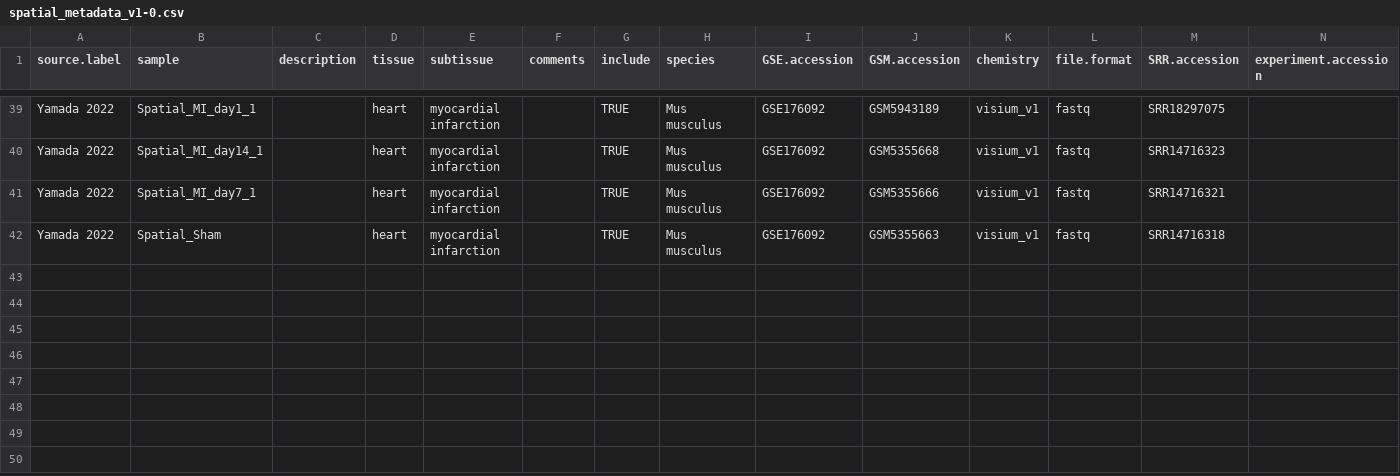
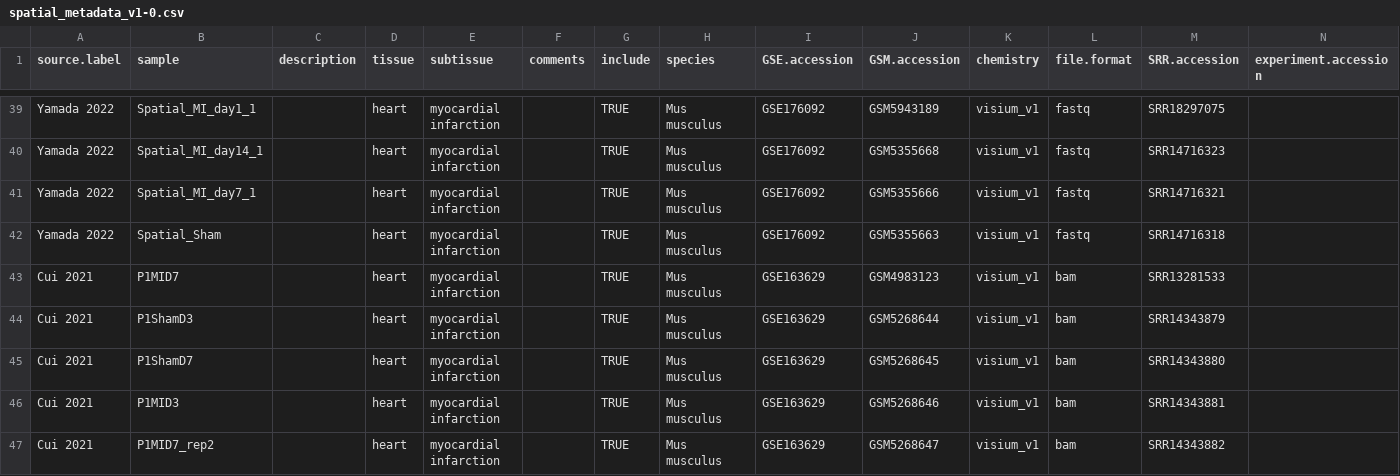
Before and after one commit to mckellardw/scMuscle2, a CSV file: spatial_metadata_v1-0.csv, drawn as a sheet; only a part is shown, gaps mark what is left out; rows hold the shown columns only; the diff names each change by its address in the sheet, - before the commit and + after, or states it on an @@ line.

Commit message:
- README and metadata additions

```diff
--- a/spatial_metadata_v1-0.csv
+++ b/spatial_metadata_v1-0.csv
+row 43: Cui 2021 | P1MID7 |  | heart | myocardial infarction |  | TRUE | Mus musculus | GSE163629 | GSM4983123 | visium_v1 | bam | SRR13281533
+row 44: Cui 2021 | P1ShamD3 |  | heart | myocardial infarction |  | TRUE | Mus musculus | GSE163629 | GSM5268644 | visium_v1 | bam | SRR14343879
+row 45: Cui 2021 | P1ShamD7 |  | heart | myocardial infarction |  | TRUE | Mus musculus | GSE163629 | GSM5268645 | visium_v1 | bam | SRR14343880
+row 46: Cui 2021 | P1MID3 |  | heart | myocardial infarction |  | TRUE | Mus musculus | GSE163629 | GSM5268646 | visium_v1 | bam | SRR14343881
+row 47: Cui 2021 | P1MID7_rep2 |  | heart | myocardial infarction |  | TRUE | Mus musculus | GSE163629 | GSM5268647 | visium_v1 | bam | SRR14343882
```
Also changed, not shown: 2 other files.
